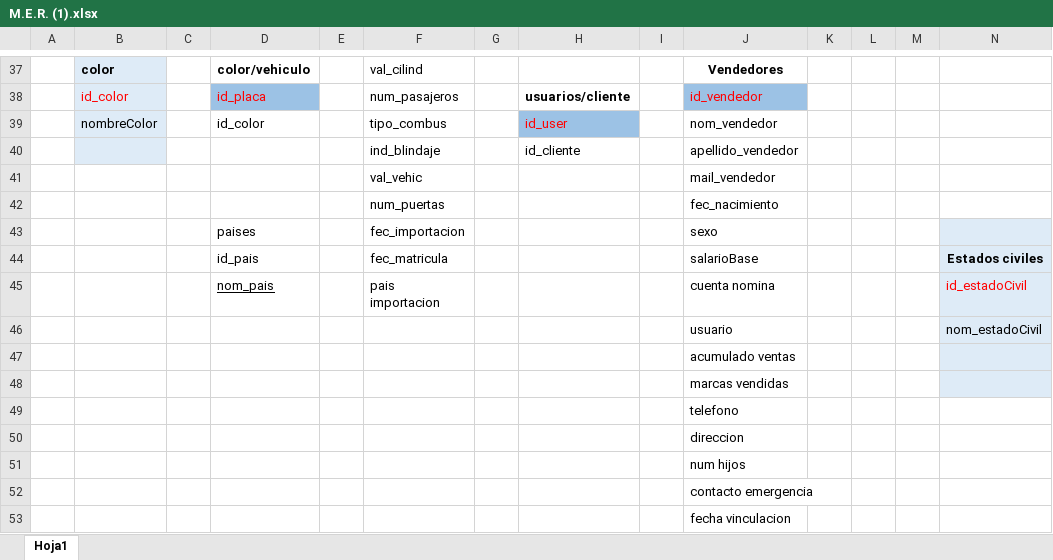
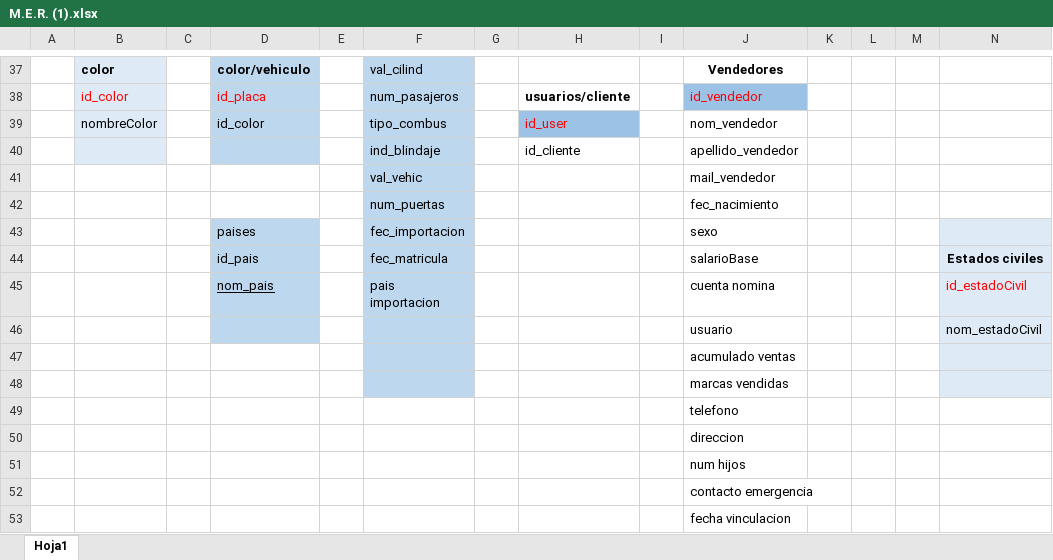
Before and after one commit to juandacf/carroLoco, an Excel workbook: M.E.R. (1).xlsx, sheet Hoja1, drawn as a sheet; only a part is shown, gaps mark what is left out; values as stored, in another font and other column widths than the file's, no borders; charts and pictures not drawn; the diff covers the shown part only; the diff names each change by its address in the sheet, - before the commit and + after, or states it on an @@ line.

```diff
--- a/M.E.R. (1).xlsx (sheet Hoja1)
+++ b/M.E.R. (1).xlsx (sheet Hoja1)
-D37 fill: none
+D37 fill: #BDD7EE
-F37:F48 fill: none
+F37:F48 fill: #BDD7EE
-D38 fill: #9CC2E5
+D38 fill: #BDD7EE
-D39:D40 fill: none
+D39:D40 fill: #BDD7EE
-D43:D46 fill: none
+D43:D46 fill: #BDD7EE
```
Also changed, not shown: cell formats elsewhere in this sheet, charts or pictures, 1 other file.
